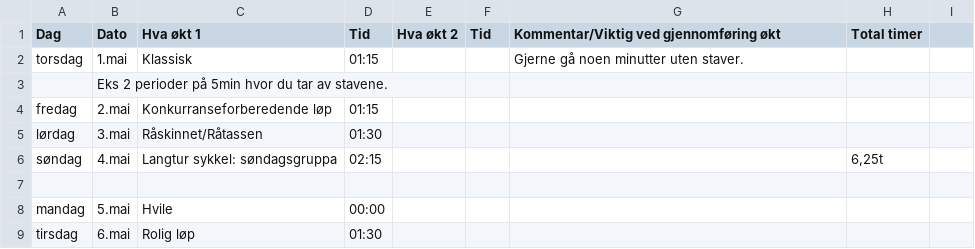
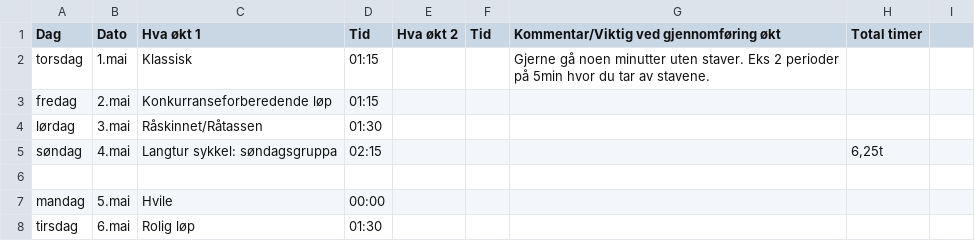
Before and after one commit to Syvbru/treningsplan, a CSV file: static/csv/Appelsin.csv, drawn as a sheet; only a part is shown.

Commit message:
Update Appelsin.csv

```diff
--- a/static/csv/Appelsin.csv
+++ b/static/csv/Appelsin.csv
@@ -1,4 +1,3 @@
 Dag,Dato,Hva økt 1,Tid,Hva økt 2,Tid,Kommentar/Viktig ved gjennomføring økt,Total timer
-torsdag,1.mai,Klassisk,01:15,,,Gjerne gå noen minutter uten staver.,
-,Eks 2 perioder på 5min hvor du tar av stavene.,,,,,,,
+torsdag,1.mai,Klassisk,01:15,,,Gjerne gå noen minutter uten staver. Eks 2 perioder på 5min hvor du tar av stavene.,
 fredag,2.mai,Konkurranseforberedende løp,01:15,,,,
```
